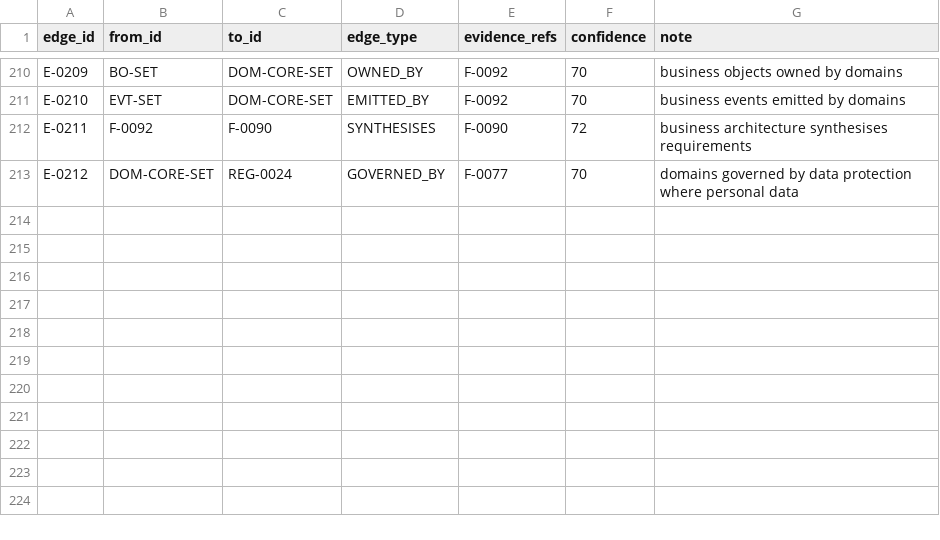
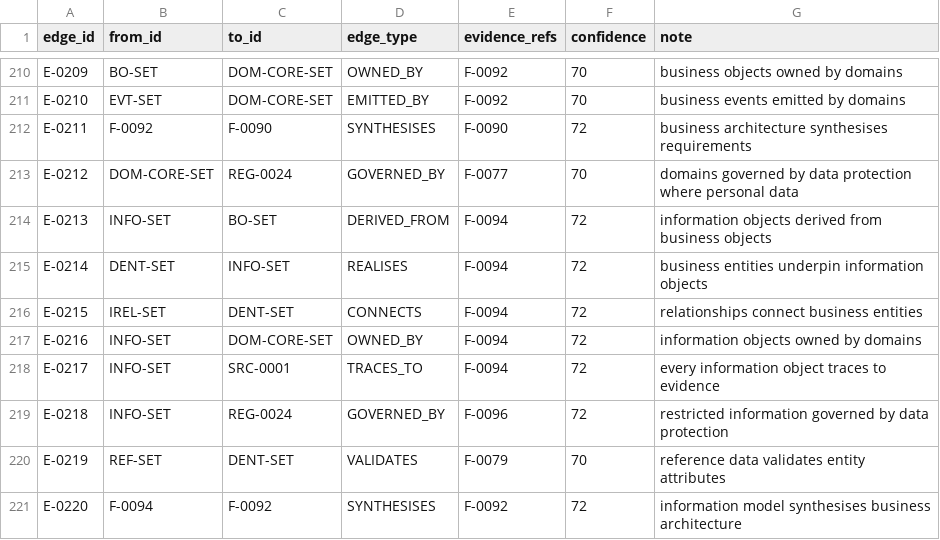
Before and after one commit to mapalo4kape-hue/cee-4311-unza-hydrology-revision, a CSV file: agrimine-nexus/knowledge-repository/10-requirements/GRAPH_EDGES.csv, drawn as a sheet; only a part is shown, gaps mark what is left out; the diff names each change by its address in the sheet, - before the commit and + after, or states it on an @@ line.

```diff
--- a/agrimine-nexus/knowledge-repository/10-requirements/GRAPH_EDGES.csv
+++ b/agrimine-nexus/knowledge-repository/10-requirements/GRAPH_EDGES.csv
+row 214: E-0213 | INFO-SET | BO-SET | DERIVED_FROM | F-0094 | 72 | information objects derived from business objects
+row 215: E-0214 | DENT-SET | INFO-SET | REALISES | F-0094 | 72 | business entities underpin information objects
+row 216: E-0215 | IREL-SET | DENT-SET | CONNECTS | F-0094 | 72 | relationships connect business entities
+row 217: E-0216 | INFO-SET | DOM-CORE-SET | OWNED_BY | F-0094 | 72 | information objects owned by domains
+row 218: E-0217 | INFO-SET | SRC-0001 | TRACES_TO | F-0094 | 72 | every information object traces to evidence
+row 219: E-0218 | INFO-SET | REG-0024 | GOVERNED_BY | F-0096 | 72 | restricted information governed by data protection
+row 220: E-0219 | REF-SET | DENT-SET | VALIDATES | F-0079 | 70 | reference data validates entity attributes
+row 221: E-0220 | F-0094 | F-0092 | SYNTHESISES | F-0092 | 72 | information model synthesises business architecture
```
Also changed, not shown: agrimine-nexus/knowledge-repository/10-requirements/GRAPH_NODES.csv, 13 other files.
